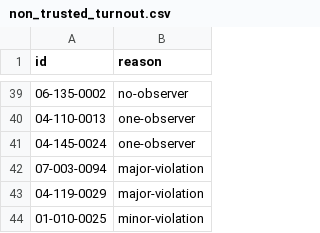
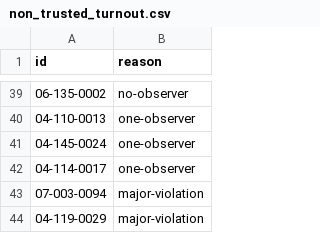
Before and after one commit to demidov91/voice, a CSV file: non_trusted_turnout.csv, drawn as a sheet; only a part is shown, gaps mark what is left out; the shorter side is filled out with more unchanged rows.

```diff
--- a/non_trusted_turnout.csv
+++ b/non_trusted_turnout.csv
@@ -41,2 +41,3 @@ id,reason
 04-145-0024,one-observer
+04-114-0017,one-observer
 07-003-0094,major-violation
```
Also changed, not shown: outliers.csv, protest_registered_coefficients.csv, 10 other files.
